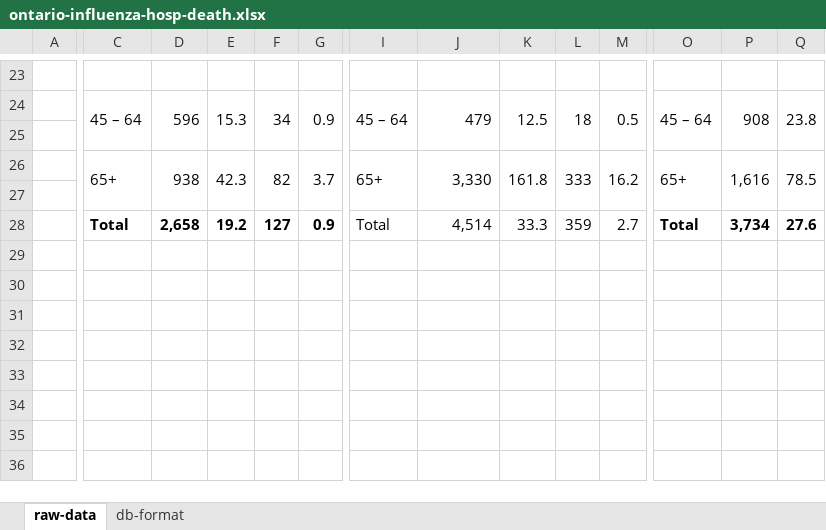
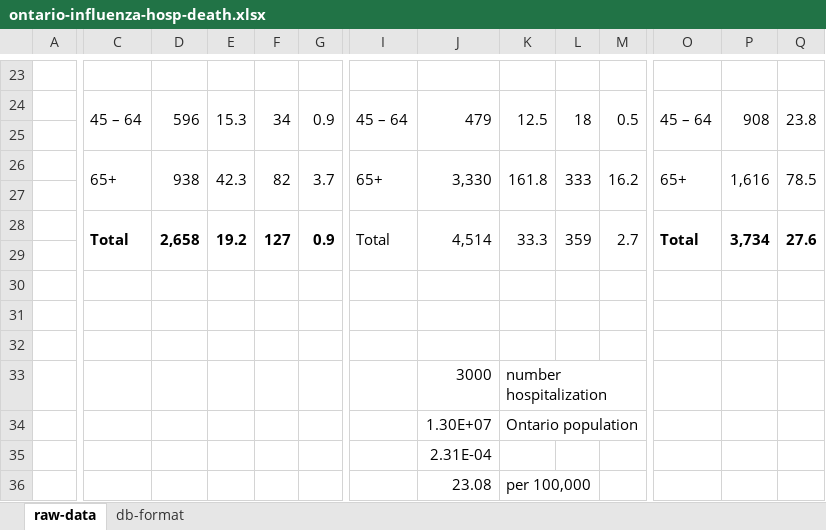
Before and after one commit to davidchampredon/naf, an Excel workbook: data/frailty/ontario/ontario-influenza-hosp-death.xlsx, sheet raw-data, drawn as a sheet; only a part is shown, gaps mark what is left out; values as stored, in another font and other column widths than the file's, no borders; rows hold the shown columns only; the diff covers the shown part only; the diff names each change by its address in the sheet, - before the commit and + after, or states it on an @@ line.

Commit message:
changes in proba hosp and death fits

```diff
--- a/data/frailty/ontario/ontario-influenza-hosp-death.xlsx (sheet raw-data)
+++ b/data/frailty/ontario/ontario-influenza-hosp-death.xlsx (sheet raw-data)
+C28:C29 merged
+D28:D29 merged
+E28:E29 merged
+F28:F29 merged
+G28:G29 merged
+I28:I29 merged
+J28:J29 merged
+K28:K29 merged
+L28:L29 merged
+M28:M29 merged
+O28:O29 merged
+P28:P29 merged
+Q28:Q29 merged
+row 29: (empty)
+row 30: (empty)
+row 31: (empty)
+row 32: (empty)
+row 33:  |  |  |  |  |  |  | 3000 | number hospitalization
+row 34:  |  |  |  |  |  |  | 1.30E+07 | Ontario population
+row 35:  |  |  |  |  |  |  | 2.31E-04
+row 36:  |  |  |  |  |  |  | 23.08 | per 100,000
```
Also changed, not shown: merged cells elsewhere in this sheet, _checkllist.xlsx, 5 other files.
